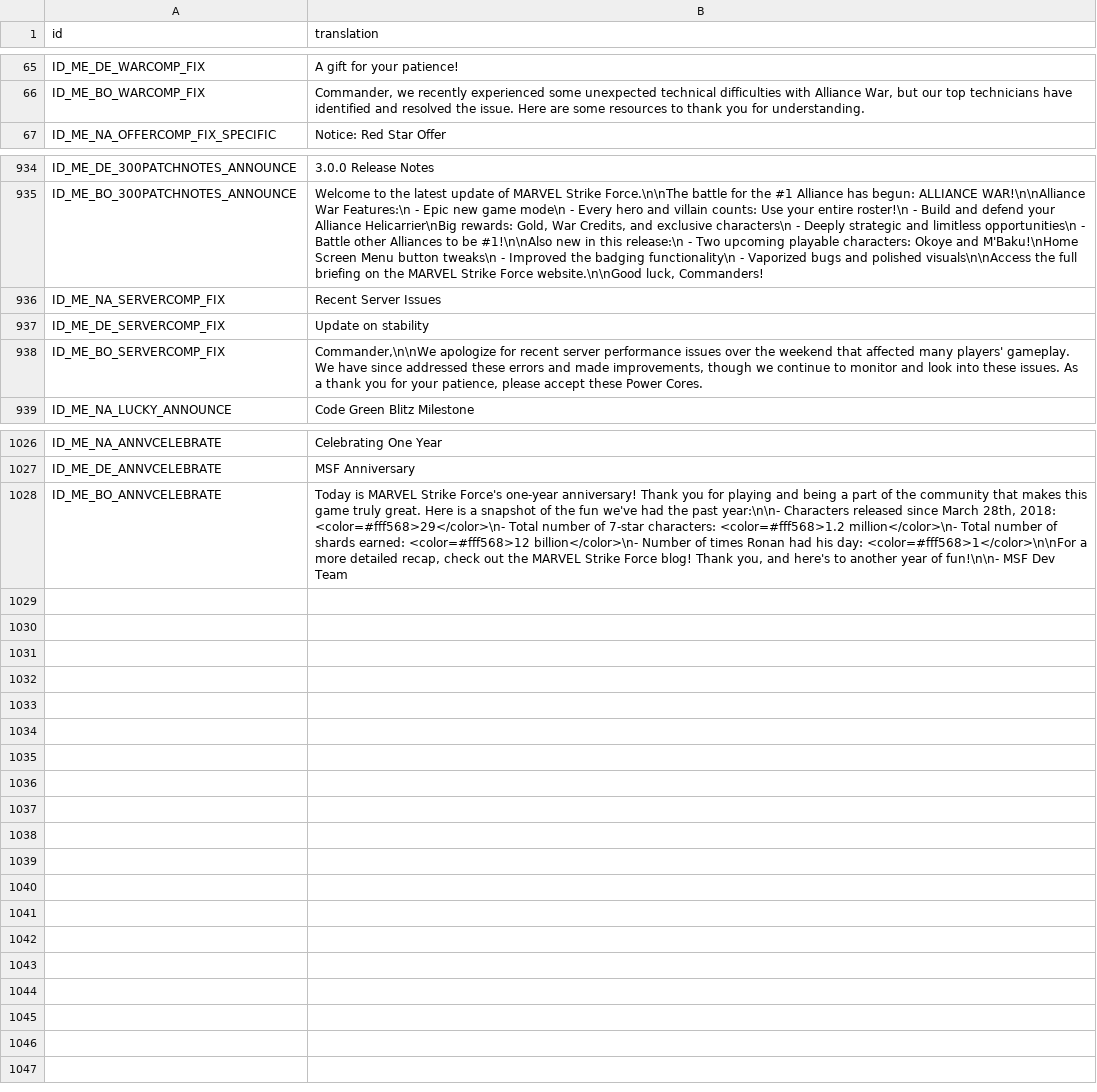
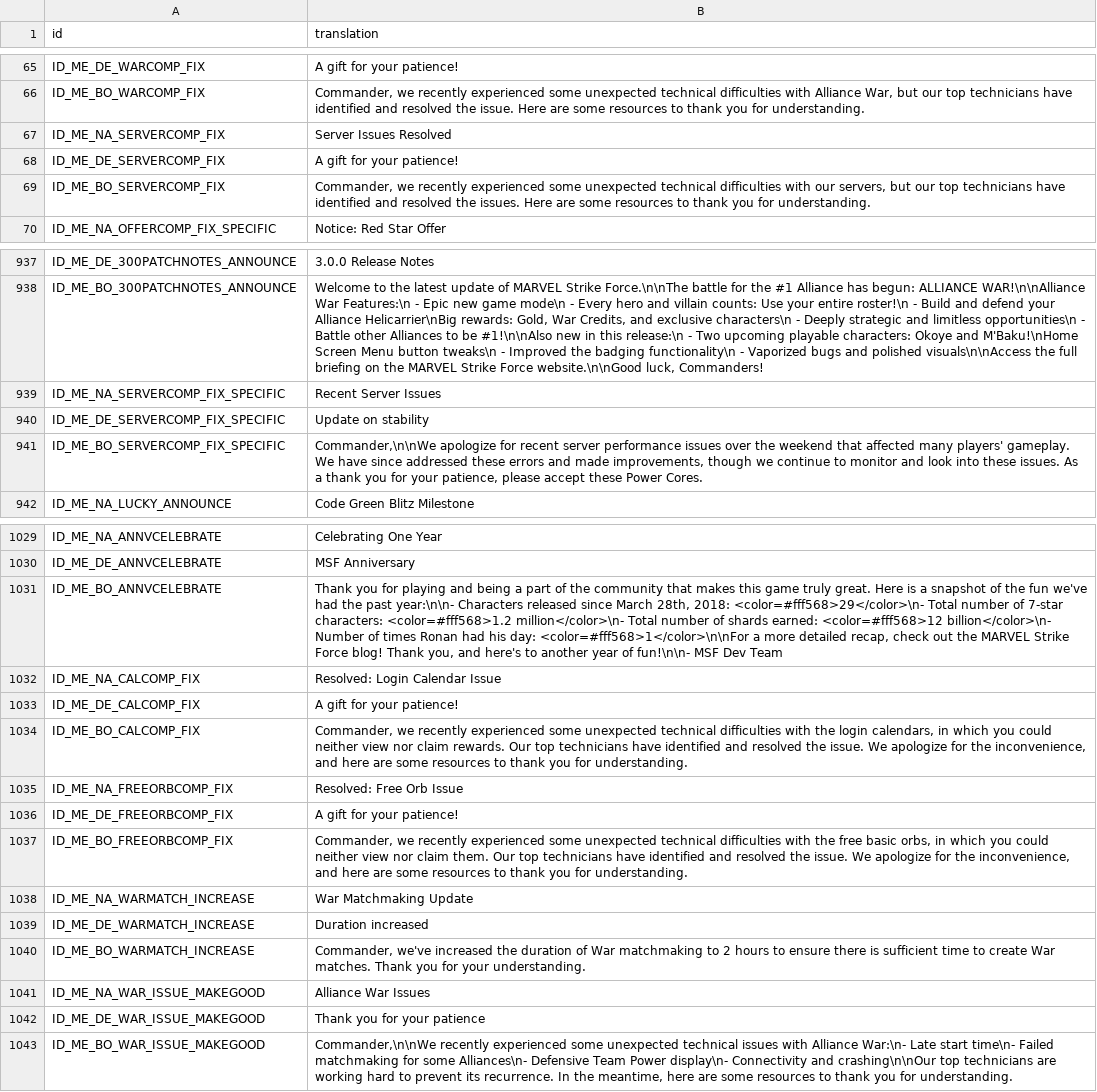
Before and after one commit to knight2269/msf, a CSV file: files/Config/m3localization/inbox.csv, drawn as a sheet; only a part is shown, gaps mark what is left out; addresses are those after the commit; the diff names each change by its address in the sheet, - before the commit and + after, or states it on an @@ line.

```diff
--- a/files/Config/m3localization/inbox.csv
+++ b/files/Config/m3localization/inbox.csv
+row 67: ID_ME_NA_SERVERCOMP_FIX | Server Issues Resolved
+row 68: ID_ME_DE_SERVERCOMP_FIX | A gift for your patience!
+row 69: ID_ME_BO_SERVERCOMP_FIX | Commander, we recently experienced some unexpected technical difficulties with our servers, but our top technicians have identified and resolved the issues. Here are some resources to thank you for understanding.
-A939 (id): ID_ME_NA_SERVERCOMP_FIX
+A939 (id): ID_ME_NA_SERVERCOMP_FIX_SPECIFIC
-A940 (id): ID_ME_DE_SERVERCOMP_FIX
+A940 (id): ID_ME_DE_SERVERCOMP_FIX_SPECIFIC
-A941 (id): ID_ME_BO_SERVERCOMP_FIX
+A941 (id): ID_ME_BO_SERVERCOMP_FIX_SPECIFIC
-B1031 (translation): Today is MARVEL Strike Force's one-year anniversary! Thank you…
+B1031 (translation): Thank you…
+row 1032: ID_ME_NA_CALCOMP_FIX | Resolved: Login Calendar Issue
+row 1033: ID_ME_DE_CALCOMP_FIX | A gift for your patience!
+row 1034: ID_ME_BO_CALCOMP_FIX | Commander, we recently experienced some unexpected technical difficulties with the login calendars, in which you could neither view nor claim rewards. Our top technicians have identified and resolved the issue. We apologize for the inconvenience, and here are some resources to thank you for understanding.
+row 1035: ID_ME_NA_FREEORBCOMP_FIX | Resolved: Free Orb Issue
+row 1036: ID_ME_DE_FREEORBCOMP_FIX | A gift for your patience!
+row 1037: ID_ME_BO_FREEORBCOMP_FIX | Commander, we recently experienced some unexpected technical difficulties with the free basic orbs, in which you could neither view nor claim them. Our top technicians have identified and resolved the issue. We apologize for the inconvenience, and here are some resources to thank you for understanding.
+row 1038: ID_ME_NA_WARMATCH_INCREASE | War Matchmaking Update
+row 1039: ID_ME_DE_WARMATCH_INCREASE | Duration increased
+row 1040: ID_ME_BO_WARMATCH_INCREASE | Commander, we've increased the duration of War matchmaking to 2 hours to ensure there is sufficient time to create War matches. Thank you for your understanding.
+row 1041: ID_ME_NA_WAR_ISSUE_MAKEGOOD | Alliance War Issues
+row 1042: ID_ME_DE_WAR_ISSUE_MAKEGOOD | Thank you for your patience
+row 1043: ID_ME_BO_WAR_ISSUE_MAKEGOOD | Commander,\n\nWe recently experienced some unexpected technical issues with Alliance War:\n- Late start time\n- Failed matchmaking for some Alliances\n- Defensive Team Power display\n- Connectivity and crashing\n\nOur top technicians are working hard to prevent its recurrence. In the meantime, here are some resources to thank you for understanding.
```
Also changed, not shown: files/Config/m3localization/challenges.csv, files/Config/m3localization/motd.csv, 14 other files.
